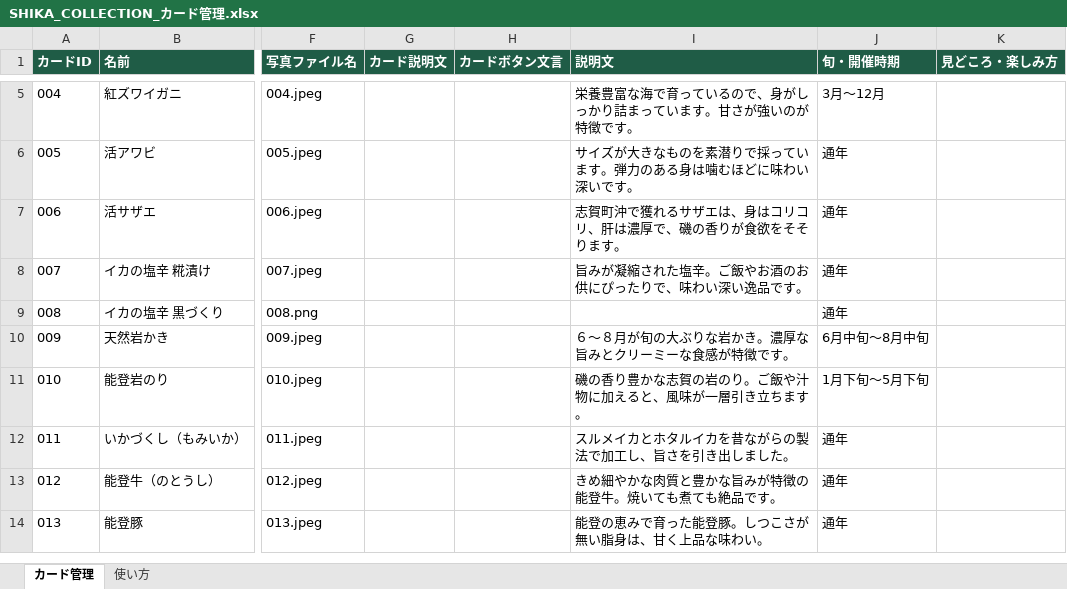
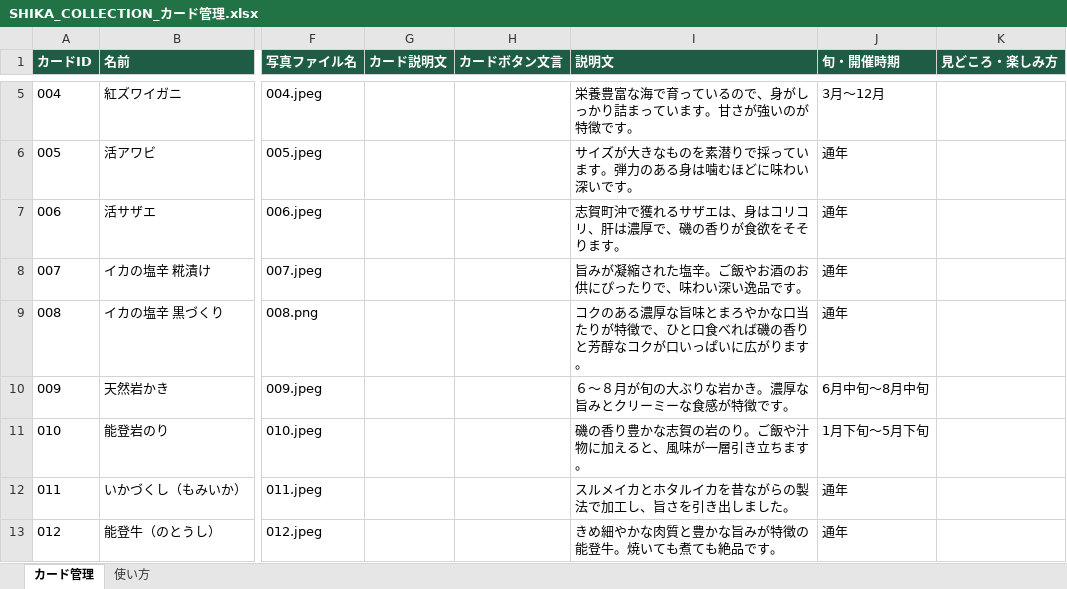
Before and after one commit to shikatown/SHIKA_COLLECTION, an Excel workbook: tools/SHIKA_COLLECTION_カード管理.xlsx, sheet カード管理, drawn as a sheet; only a part is shown, gaps mark what is left out; the shorter side is filled out with more unchanged rows; values as stored, in another font and other column widths than the file's, no borders; the diff covers the shown part only; the diff names each change by its address in the sheet, - before the commit and + after, or states it on an @@ line.

```diff
--- a/tools/SHIKA_COLLECTION_カード管理.xlsx (sheet カード管理)
+++ b/tools/SHIKA_COLLECTION_カード管理.xlsx (sheet カード管理)
-I9 (説明文): (empty)
+I9 (説明文): コクのある濃厚な旨味とまろやかな口当たりが特徴で、ひと口食べれば磯の香りと芳醇なコクが口いっぱいに広がります。
```
Also changed, not shown: 17 edited cells elsewhere in this sheet, 8 other files.
